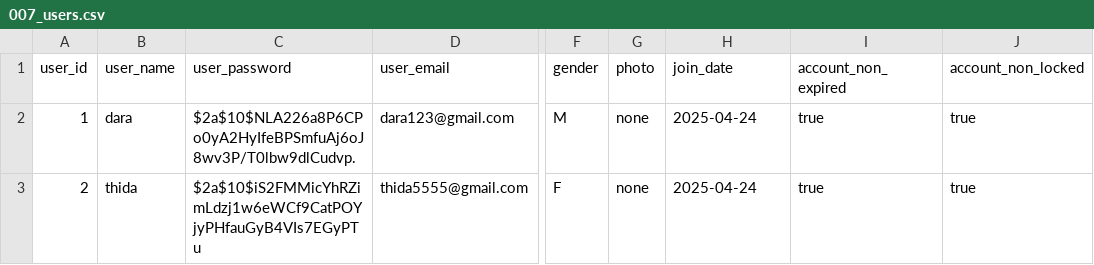
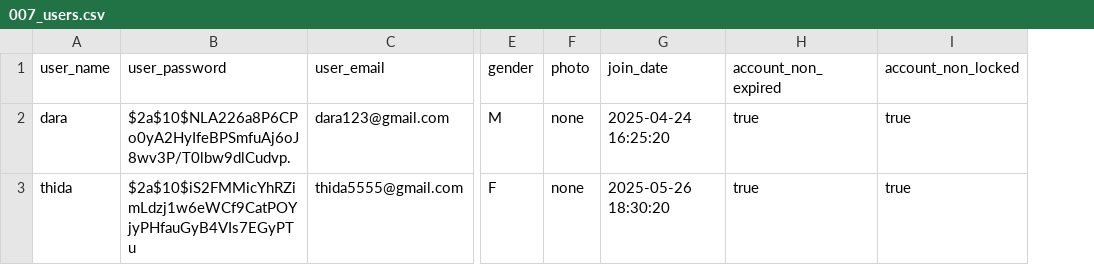
Before and after one commit to suytry123/online_video_training, a CSV file: src/main/resources/db/data/007_users.csv, drawn as a sheet; only a part is shown, gaps mark what is left out; removed rows and columns are numbered as before the commit, all else as after; the diff names each change by its address in the sheet, - before the commit and + after, or states it on an @@ line.

```diff
--- a/src/main/resources/db/data/007_users.csv
+++ b/src/main/resources/db/data/007_users.csv
-column A (user_id), rows 2-3: 1 | 2
-G2 (join_date): 2025-04-24
+G2 (join_date): 2025-04-24 16:25:20
-G3 (join_date): 2025-04-24
+G3 (join_date): 2025-05-26 18:30:20
```
Also changed, not shown: 24 other files.
